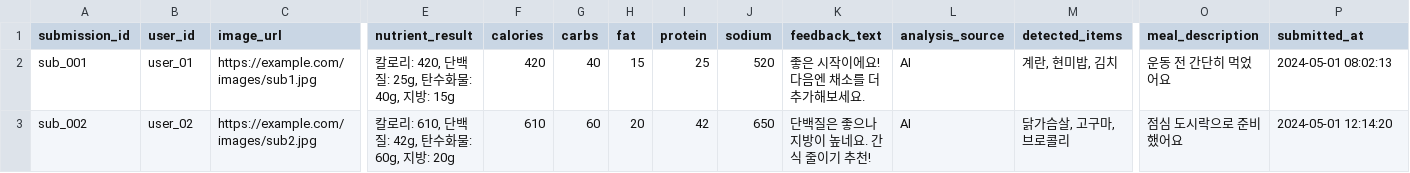
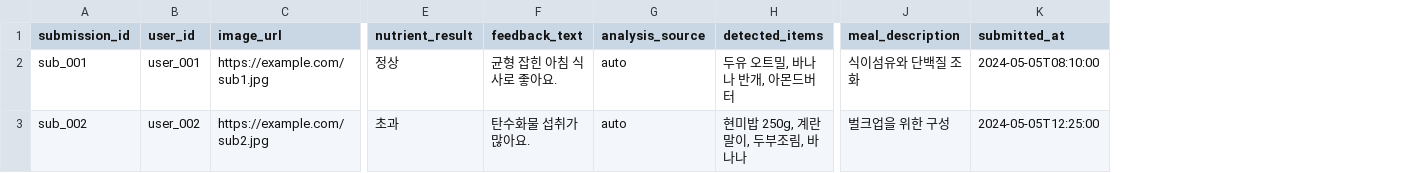
Before and after one commit to LOUISSong01/trainerChatBot, a CSV file: data/meal_submission.csv, drawn as a sheet; only a part is shown, gaps mark what is left out; removed rows and columns are numbered as before the commit, all else as after; the diff covers the shown part only; the diff names each change by its address in the sheet, - before the commit and + after, or states it on an @@ line.

Commit message:
meal data updated

```diff
--- a/data/meal_submission.csv
+++ b/data/meal_submission.csv
-column F (calories), rows 2-3: 420 | 610
-column G (carbs), rows 2-3: 40 | 60
-column H (fat), rows 2-3: 15 | 20
-column I (protein), rows 2-3: 25 | 42
-column J (sodium), rows 2-3: 520 | 650
-B2 (user_id): user_01
+B2 (user_id): user_001
-C2 (image_url): https://example.com/images/sub1.jpg
+C2 (image_url): https://example.com/sub1.jpg
-E2 (nutrient_result): 칼로리: 420, 단백질: 25g, 탄수화물: 40g, 지방: 15g
+E2 (nutrient_result): 정상
-F2 (feedback_text): 좋은 시작이에요! 다음엔 채소를 더 추가해보세요.
+F2 (feedback_text): 균형 잡힌 아침 식사로 좋아요.
-G2:G3 (analysis_source): AI
+G2:G3 (analysis_source): auto
-H2 (detected_items): 계란, 현미밥, 김치
+H2 (detected_items): 두유 오트밀, 바나나 반개, 아몬드버터
-J2 (meal_description): 운동 전 간단히 먹었어요
+J2 (meal_description): 식이섬유와 단백질 조화
-K2 (submitted_at): 2024-05-01 08:02:13
+K2 (submitted_at): 2024-05-05T08:10:00
-B3 (user_id): user_02
+B3 (user_id): user_002
-C3 (image_url): https://example.com/images/sub2.jpg
+C3 (image_url): https://example.com/sub2.jpg
-E3 (nutrient_result): 칼로리: 610, 단백질: 42g, 탄수화물: 60g, 지방: 20g
+E3 (nutrient_result): 초과
-F3 (feedback_text): 단백질은 좋으나 지방이 높네요. 간식 줄이기 추천!
+F3 (feedback_text): 탄수화물 섭취가 많아요.
-H3 (detected_items): 닭가슴살, 고구마, 브로콜리
+H3 (detected_items): 현미밥 250g, 계란말이, 두부조림, 바나나
-J3 (meal_description): 점심 도시락으로 준비했어요
+J3 (meal_description): 벌크업을 위한 구성
-K3 (submitted_at): 2024-05-01 12:14:20
+K3 (submitted_at): 2024-05-05T12:25:00
```
Also changed, not shown: 81 edited cells elsewhere in this file, data/meal_plan.csv, 3 other files.
